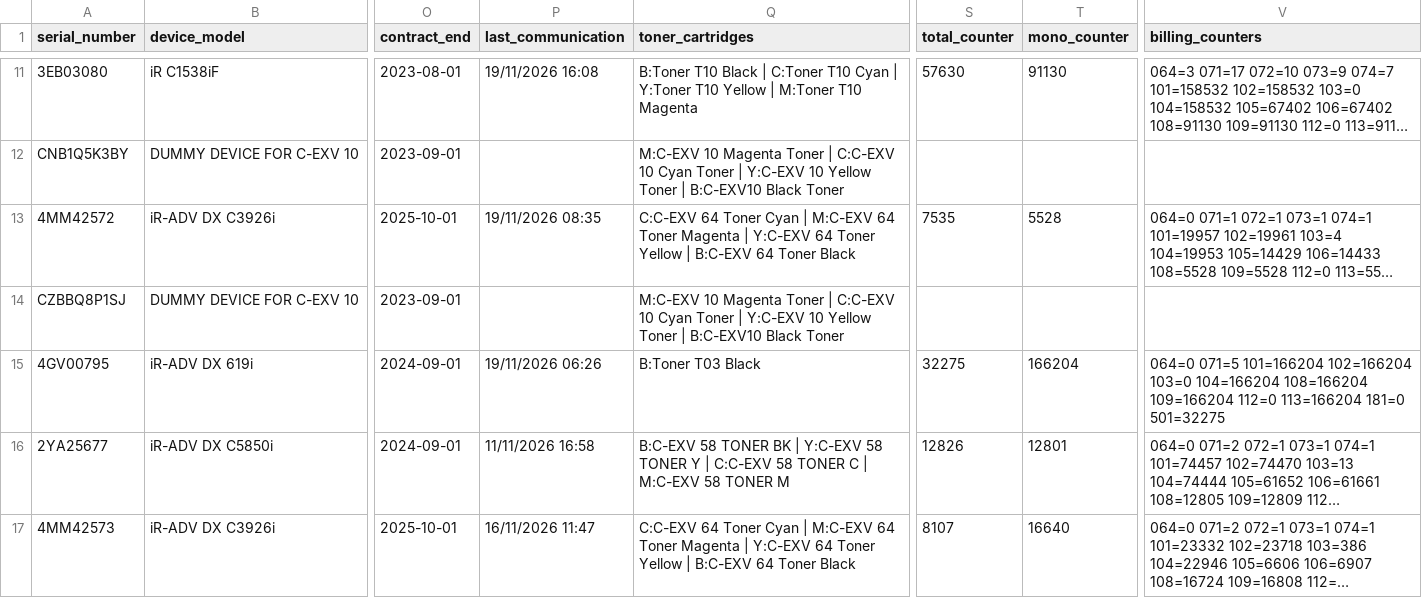
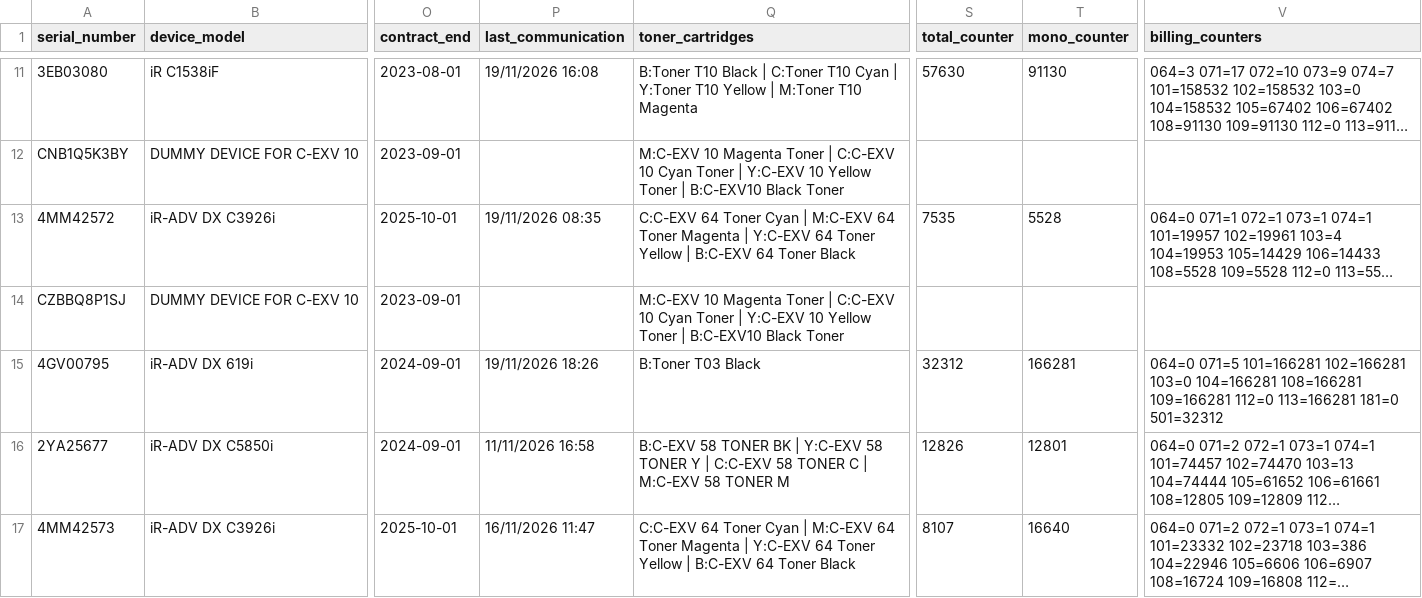
Before and after one commit to cipolokwane/copier-data-fetcher, a CSV file: data/device_information.csv, drawn as a sheet; only a part is shown, gaps mark what is left out; long unchanged cells end in …; the diff covers the shown part only; the diff names each change by its address in the sheet, - before the commit and + after, or states it on an @@ line.

Commit message:
auto: device information 2026-11-19T17:00Z (231 devices)

```diff
--- a/data/device_information.csv
+++ b/data/device_information.csv
-P15 (last_communication): 19/11/2026 06:26
+P15 (last_communication): 19/11/2026 18:26
-S15 (total_counter): 32275
+S15 (total_counter): 32312
-T15 (mono_counter): 166204
+T15 (mono_counter): 166281
-V15 (billing_counters): 064=0 071=5 101=166204 102=166204 103=0 104=166204 108=166204 109=166204 112=0 113=166204 181=0 501=32275
+V15 (billing_counters): 064=0 071=5 101=166281 102=166281 103=0 104=166281 108=166281 109=166281 112=0 113=166281 181=0 501=32312
```
Also changed, not shown: 21 edited cells elsewhere in this file.
